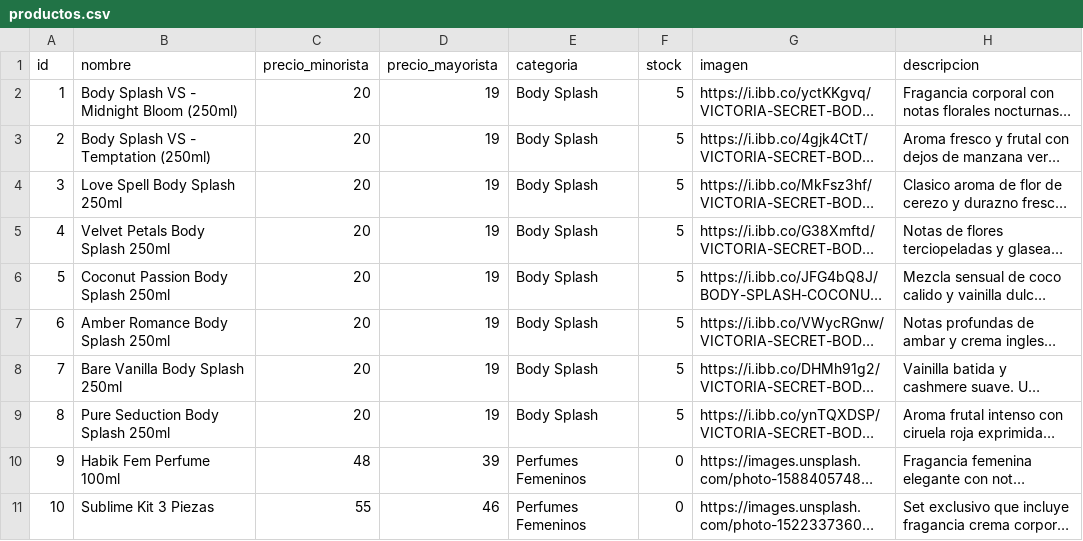
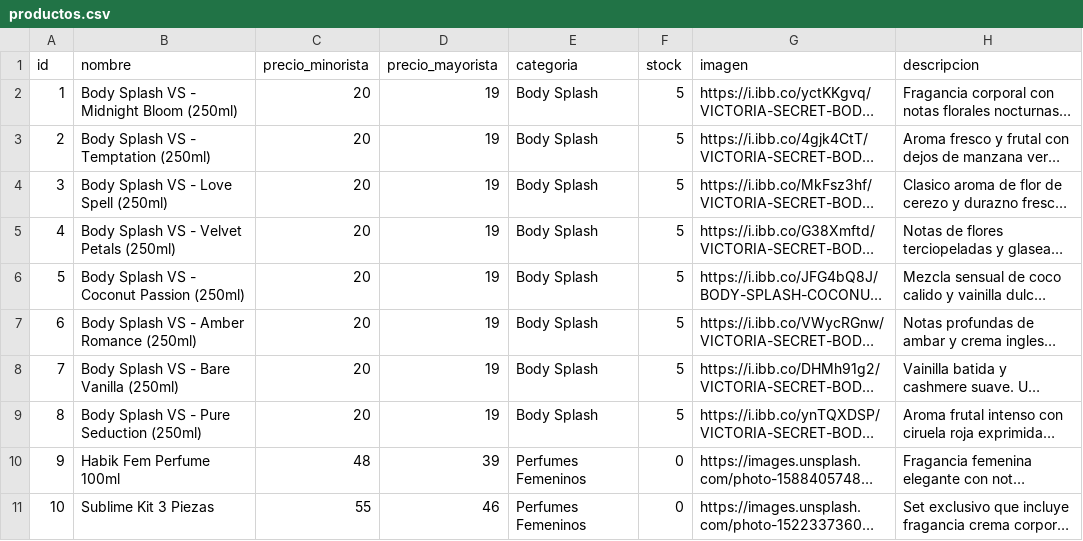
Before and after one commit to tevo-mdp/prueba_caipser, a CSV file: productos.csv, drawn as a sheet; only a part is shown; long unchanged cells end in …; the diff names each change by its address in the sheet, - before the commit and + after, or states it on an @@ line.

Commit message:
Update productos.csv

```diff
--- a/productos.csv
+++ b/productos.csv
-B4 (nombre): Love Spell Body Splash 250ml
+B4 (nombre): Body Splash VS - Love Spell (250ml)
-B5 (nombre): Velvet Petals Body Splash 250ml
+B5 (nombre): Body Splash VS - Velvet Petals (250ml)
-B6 (nombre): Coconut Passion Body Splash 250ml
+B6 (nombre): Body Splash VS - Coconut Passion (250ml)
-B7 (nombre): Amber Romance Body Splash 250ml
+B7 (nombre): Body Splash VS - Amber Romance (250ml)
-B8 (nombre): Bare Vanilla Body Splash 250ml
+B8 (nombre): Body Splash VS - Bare Vanilla (250ml)
-B9 (nombre): Pure Seduction Body Splash 250ml
+B9 (nombre): Body Splash VS - Pure Seduction (250ml)
```
